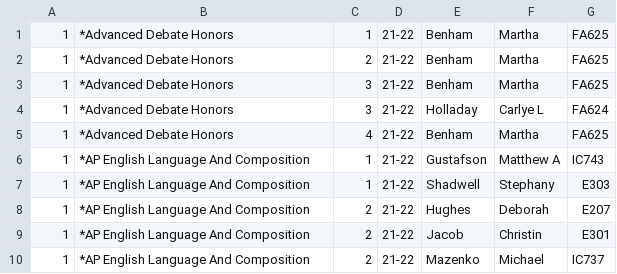
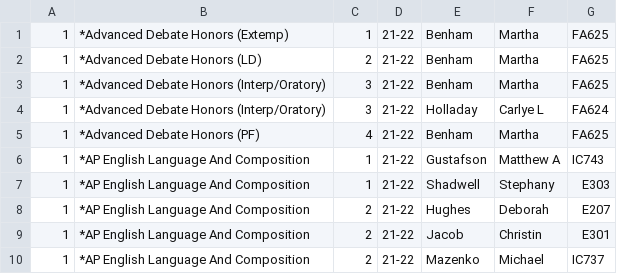
Before and after one commit to Coreball/schedulestacker-data, a CSV file: csv/MasterSchedule20212022.csv, drawn as a sheet; only a part is shown.

Commit message:
Differentiate debates

```diff
--- a/csv/MasterSchedule20212022.csv
+++ b/csv/MasterSchedule20212022.csv
@@ -1,6 +1,6 @@
-1,*Advanced Debate Honors,1,21-22,Benham,Martha,FA625
-1,*Advanced Debate Honors,2,21-22,Benham,Martha,FA625
-1,*Advanced Debate Honors,3,21-22,Benham,Martha,FA625
-1,*Advanced Debate Honors,3,21-22,Holladay,Carlye L,FA624
-1,*Advanced Debate Honors,4,21-22,Benham,Martha,FA625
+1,*Advanced Debate Honors (Extemp),1,21-22,Benham,Martha,FA625
+1,*Advanced Debate Honors (LD),2,21-22,Benham,Martha,FA625
+1,*Advanced Debate Honors (Interp/Oratory),3,21-22,Benham,Martha,FA625
+1,*Advanced Debate Honors (Interp/Oratory),3,21-22,Holladay,Carlye L,FA624
+1,*Advanced Debate Honors (PF),4,21-22,Benham,Martha,FA625
 1,*AP English Language And Composition,1,21-22,Gustafson,Matthew A,IC743
```
Also changed, not shown: 2 other files.
